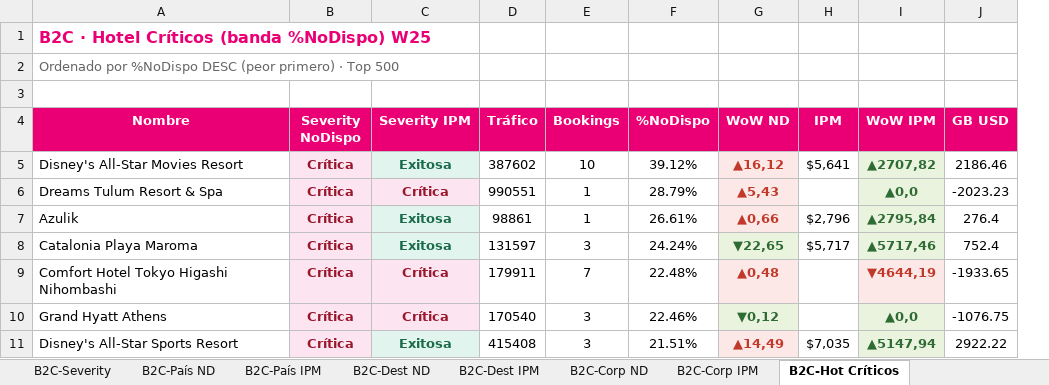
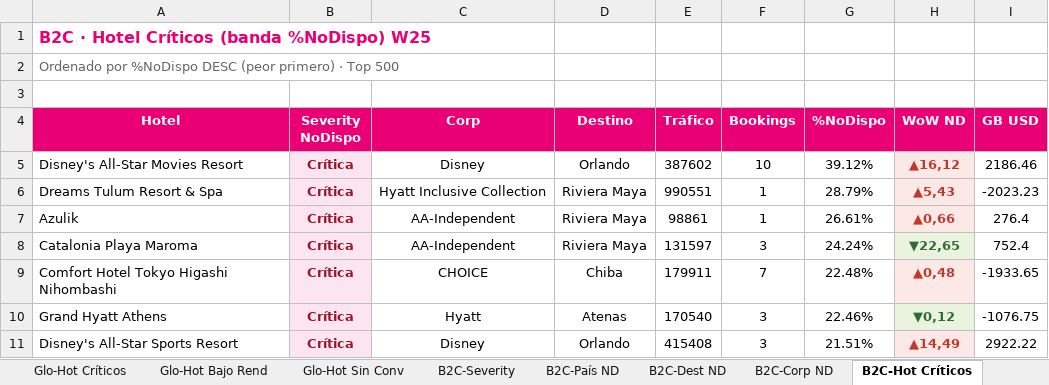
Before and after one commit to federicochurches/Price, an Excel workbook: rates-nodispo/week-25/Analisis_RatesNoDispo_W25.xlsx, sheet B2C-Hot Críticos, drawn as a sheet; values as stored, in another font and other column widths than the file's, no borders; removed rows and columns are numbered as before the commit, all else as after; the diff names each change by its address in the sheet, - before the commit and + after, or states it on an @@ line.

Commit message:
feat: W25 · Excels mejorados · Corp+Destino en hotels RND · AR Consolidado CR+RND
- excel_rnd.py: write_nd_hotel con Corp+Destino · AR Consolidado (3 bandas top500 en 1 tab) · 29 hojas
- excel_cr.py: AR Consolidado (3 bandas top500 en 1 tab con Channel+Destino+Corp) · 29 hojas

```diff
--- a/rates-nodispo/week-25/Analisis_RatesNoDispo_W25.xlsx (sheet B2C-Hot Críticos)
+++ b/rates-nodispo/week-25/Analisis_RatesNoDispo_W25.xlsx (sheet B2C-Hot Críticos)
-sheet tab: B2C-País IPM
-sheet tab: B2C-Dest IPM
-sheet tab: B2C-Corp IPM
-column C (Severity IPM), rows 5-11: Exitosa | Crítica | Exitosa | Exitosa | Crítica | Crítica | Exitosa
+column C (Corp), rows 5-11: Disney | Hyatt Inclusive Collection | AA-Independent | AA-Independent | CHOICE | Hyatt | Disney
+column D (Destino), rows 5-11: Orlando | Riviera Maya | Riviera Maya | Riviera Maya | Chiba | Atenas | Orlando
-column H (IPM), rows 5-11: $5,641 |  | $2,796 | $5,717 |  |  | $7,035
-column I (WoW IPM), rows 5-11: ▲2707,82 | ▲0,0 | ▲2795,84 | ▲5717,46 | ▼4644,19 | ▲0,0 | ▲5147,94
-A4: Nombre
+A4: Hotel
```
Also changed, not shown: sheet Ult-Hot Críticos, sheet Opa-Hot Críticos, sheet Glo-Hot Críticos, sheet B2C-Hot Bajo Rend, sheet B2C-Hot Sin Conv, sheet Opa-Hot Sin Conv, 21 more sheets, other sheet tabs, checkrates/week-25/Analisis_CheckRates_W25.xlsx, 2 other files.
